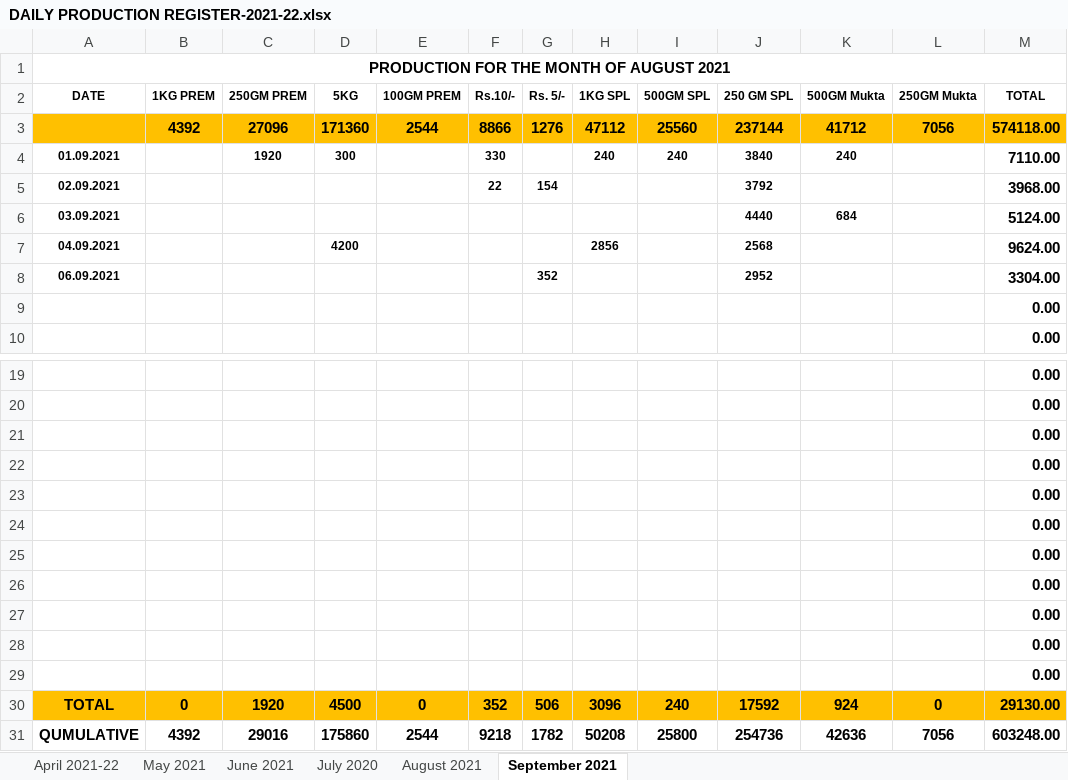
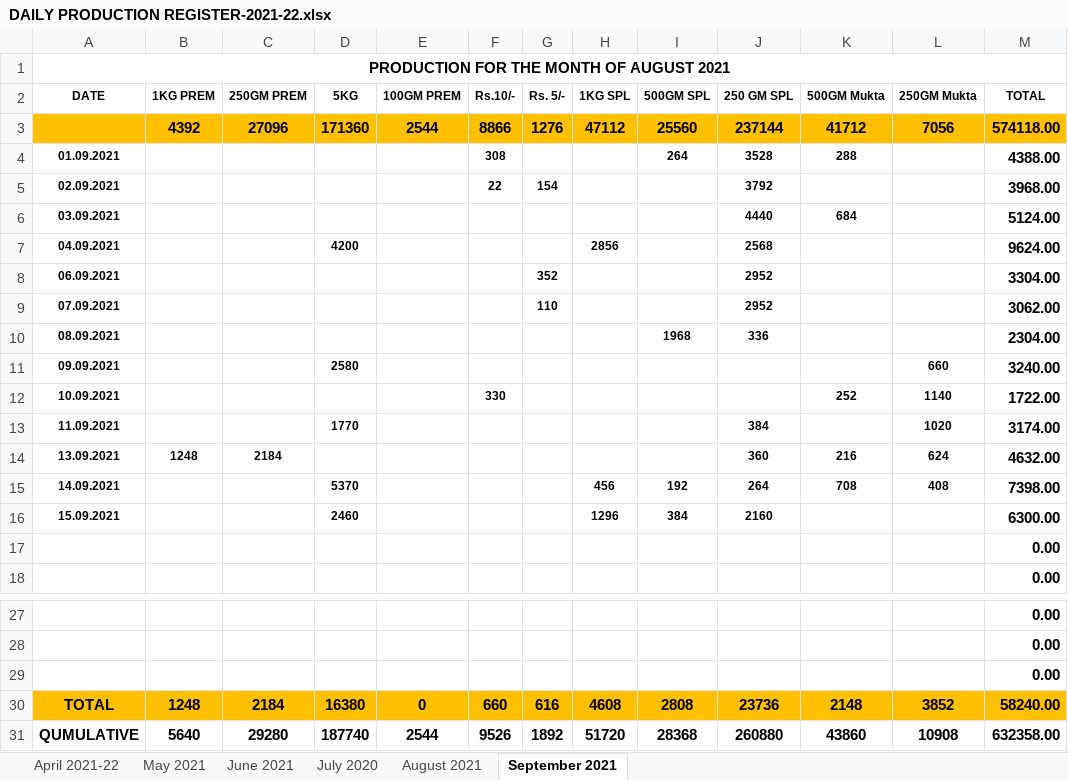
Before and after one commit to TusharPanja15/excel, an Excel workbook: DAILY PRODUCTION REGISTER-2021-22.xlsx, sheet September 2021, drawn as a sheet; only a part is shown, gaps mark what is left out; values as stored, in another font and other column widths than the file's, no borders; removed rows and columns are numbered as before the commit, all else as after; the diff names each change by its address in the sheet, - before the commit and + after, or states it on an @@ line.

```diff
--- a/DAILY PRODUCTION REGISTER-2021-22.xlsx (sheet September 2021)
+++ b/DAILY PRODUCTION REGISTER-2021-22.xlsx (sheet September 2021)
-row 4: 01.09.2021 |  | 1920 | 300 |  | 330 |  | 240 | 240 | 3840 | 240 |  | 7110.00
+row 4: 01.09.2021 |  |  |  |  | 308 |  |  | 264 | 3528 | 288 |  | 4388.00
+row 9: 07.09.2021 |  |  |  |  |  | 110 |  |  | 2952 |  |  | 3062.00
+row 10: 08.09.2021 |  |  |  |  |  |  |  | 1968 | 336 |  |  | 2304.00
+row 11: 09.09.2021 |  |  | 2580 |  |  |  |  |  |  |  | 660 | 3240.00
+row 12: 10.09.2021 |  |  |  |  | 330 |  |  |  |  | 252 | 1140 | 1722.00
+row 13: 11.09.2021 |  |  | 1770 |  |  |  |  |  | 384 |  | 1020 | 3174.00
+row 14: 13.09.2021 | 1248 | 2184 |  |  |  |  |  |  | 360 | 216 | 624 | 4632.00
+row 15: 14.09.2021 |  |  | 5370 |  |  |  | 456 | 192 | 264 | 708 | 408 | 7398.00
+row 16: 15.09.2021 |  |  | 2460 |  |  |  | 1296 | 384 | 2160 |  |  | 6300.00
-row 22:  |  |  |  |  |  |  |  |  |  |  |  | 0.00
-row 23:  |  |  |  |  |  |  |  |  |  |  |  | 0.00
-row 24:  |  |  |  |  |  |  |  |  |  |  |  | 0.00
-row 25:  |  |  |  |  |  |  |  |  |  |  |  | 0.00
-row 26:  |  |  |  |  |  |  |  |  |  |  |  | 0.00
-row 27:  |  |  |  |  |  |  |  |  |  |  |  | 0.00
-row 28:  |  |  |  |  |  |  |  |  |  |  |  | 0.00
-row 29:  |  |  |  |  |  |  |  |  |  |  |  | 0.00
-row 30: TOTAL | 0 | 1920 | 4500 | 0 | 352 | 506 | 3096 | 240 | 17592 | 924 | 0 | 29130.00
-row 31: QUMULATIVE | 4392 | 29016 | 175860 | 2544 | 9218 | 1782 | 50208 | 25800 | 254736 | 42636 | 7056 | 603248.00
+row 30: TOTAL | 1248 | 2184 | 16380 | 0 | 660 | 616 | 4608 | 2808 | 23736 | 2148 | 3852 | 58240.00
+row 31: QUMULATIVE | 5640 | 29280 | 187740 | 2544 | 9526 | 1892 | 51720 | 28368 | 260880 | 43860 | 10908 | 632358.00
```
Also changed, not shown: formulas that keep their value, BLENDED TEA STOCK REGISTER 2021-22.xlsx, D.K STATEMENT -2021-22.xlsx, 3 other files.
